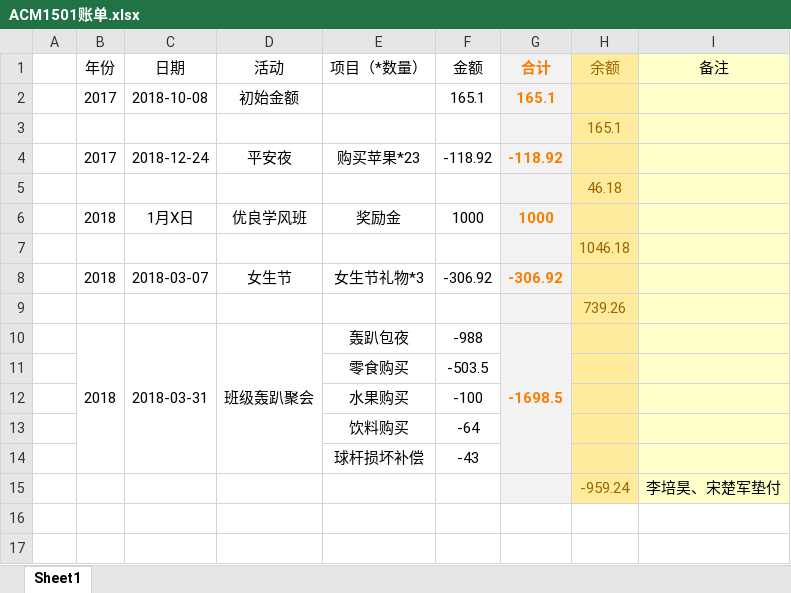
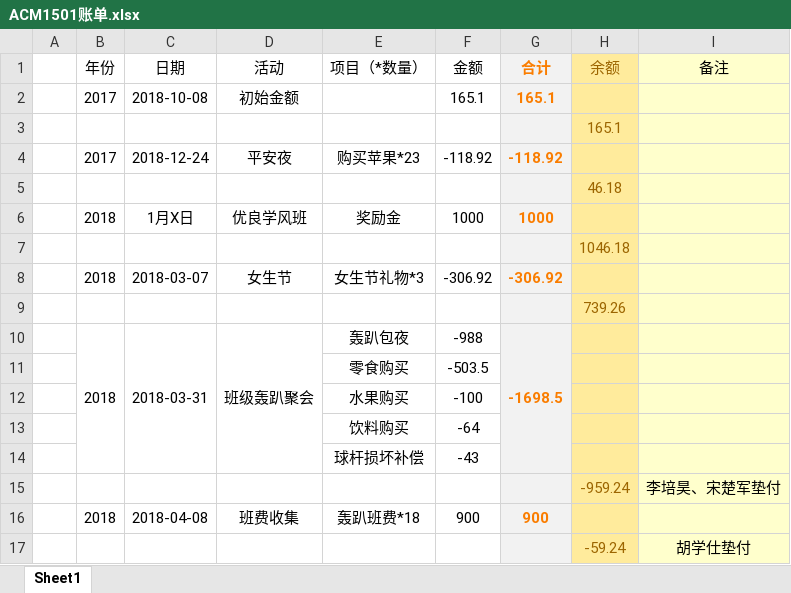
Before and after one commit to Martins3/money, an Excel workbook: ACM1501账单.xlsx, sheet Sheet1, drawn as a sheet; values as stored, in another font and other column widths than the file's, no borders; the diff names each change by its address in the sheet, - before the commit and + after, or states it on an @@ line.

Commit message:
收集班费900 胡学仕垫付59.24

```diff
--- a/ACM1501账单.xlsx (sheet Sheet1)
+++ b/ACM1501账单.xlsx (sheet Sheet1)
+row 16:  | 2018 | 2018-04-08 | 班费收集 | 轰趴班费*18 | 900 | 900
+row 17:  |  |  |  |  |  |  | -59.24 | 胡学仕垫付
```
Also changed, not shown: 1 other file.
